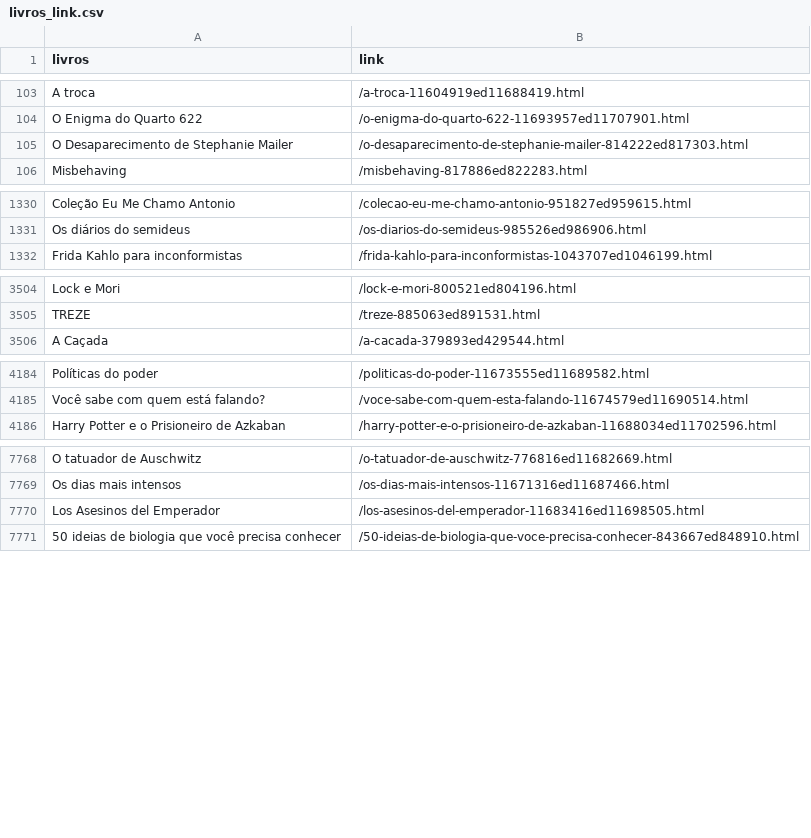
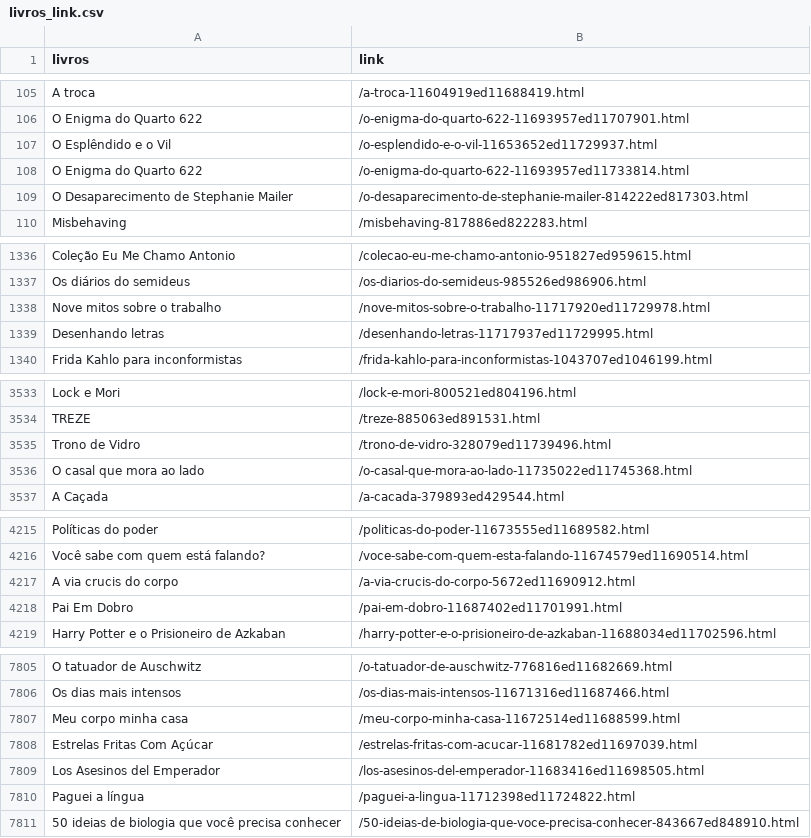
Before and after one commit to vitorStein/livros-Skoob, a CSV file: livros_link.csv, drawn as a sheet; only a part is shown, gaps mark what is left out; the diff covers the shown part only; the diff names each change by its address in the sheet, - before the commit and + after, or states it on an @@ line.

```diff
--- a/livros_link.csv
+++ b/livros_link.csv
+row 107: O Esplêndido e o Vil | /o-esplendido-e-o-vil-11653652ed11729937.html
+row 108: O Enigma do Quarto 622 | /o-enigma-do-quarto-622-11693957ed11733814.html
+row 1338: Nove mitos sobre o trabalho | /nove-mitos-sobre-o-trabalho-11717920ed11729978.html
+row 1339: Desenhando letras | /desenhando-letras-11717937ed11729995.html
+row 3535: Trono de Vidro | /trono-de-vidro-328079ed11739496.html
+row 3536: O casal que mora ao lado | /o-casal-que-mora-ao-lado-11735022ed11745368.html
+row 4217: A via crucis do corpo | /a-via-crucis-do-corpo-5672ed11690912.html
+row 4218: Pai Em Dobro | /pai-em-dobro-11687402ed11701991.html
+row 7807: Meu corpo minha casa | /meu-corpo-minha-casa-11672514ed11688599.html
+row 7808: Estrelas Fritas Com Açúcar | /estrelas-fritas-com-acucar-11681782ed11697039.html
+row 7810: Paguei a língua | /paguei-a-lingua-11712398ed11724822.html
```
Also changed, not shown: 53 added rows, 1 removed row, 42 moved rows and 3 edited cells elsewhere in this file, editoras_link.csv, 2 other files.
